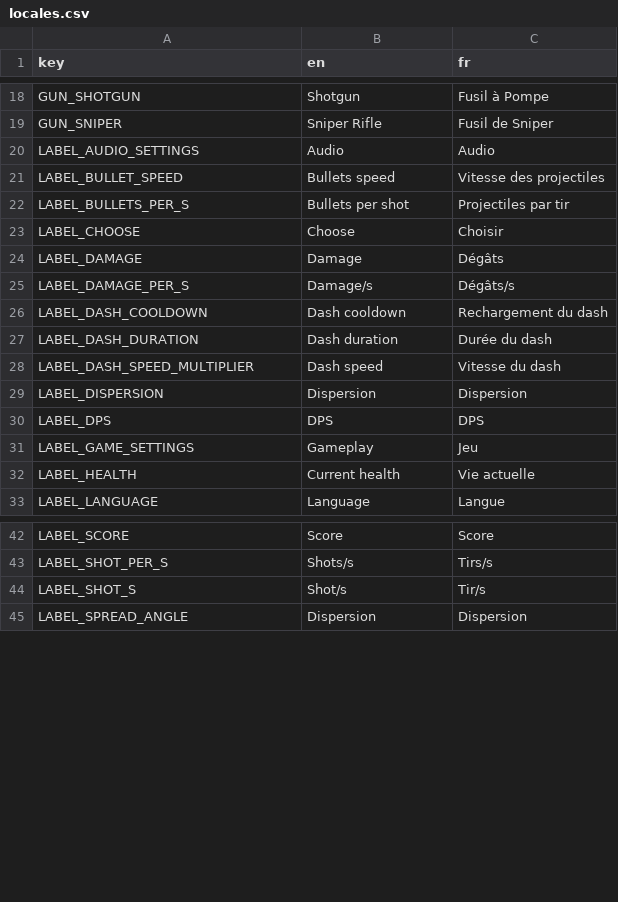
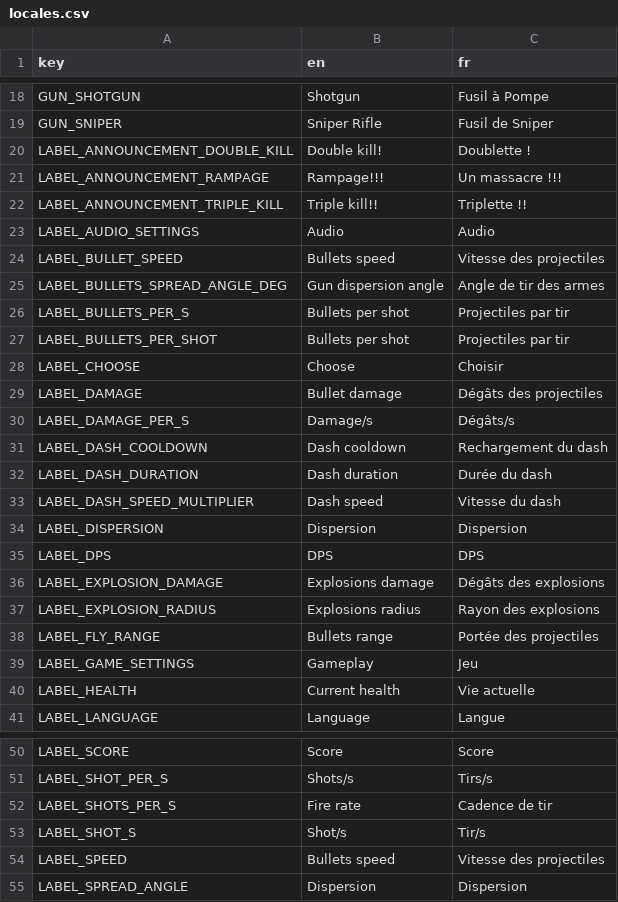
Before and after one commit to MicCode/zbra-survivors, a CSV file: assets/locales/locales.csv, drawn as a sheet; only a part is shown, gaps mark what is left out; addresses are those after the commit; the diff names each change by its address in the sheet, - before the commit and + after, or states it on an @@ line.

Commit message:
feat(gameplay): added guns and bullets random modifiers

```diff
--- a/assets/locales/locales.csv
+++ b/assets/locales/locales.csv
@@ row 74 moved to row 20: LABEL_ANNOUNCEMENT_DOUBLE_KILL @@
@@ row 76 moved to row 21: LABEL_ANNOUNCEMENT_RAMPAGE @@
@@ row 75 moved to row 22: LABEL_ANNOUNCEMENT_TRIPLE_KILL @@
+row 25: LABEL_BULLETS_SPREAD_ANGLE_DEG | Gun dispersion angle | Angle de tir des armes
+row 27: LABEL_BULLETS_PER_SHOT | Bullets per shot | Projectiles par tir
-B29 (en): Damage
+B29 (en): Bullet damage
-C29 (fr): Dégâts
+C29 (fr): Dégâts des projectiles
+row 36: LABEL_EXPLOSION_DAMAGE | Explosions damage | Dégâts des explosions
+row 37: LABEL_EXPLOSION_RADIUS | Explosions radius | Rayon des explosions
+row 38: LABEL_FLY_RANGE | Bullets range | Portée des projectiles
+row 52: LABEL_SHOTS_PER_S | Fire rate | Cadence de tir
+row 54: LABEL_SPEED | Bullets speed | Vitesse des projectiles
```
Also changed, not shown: 35 other files.
